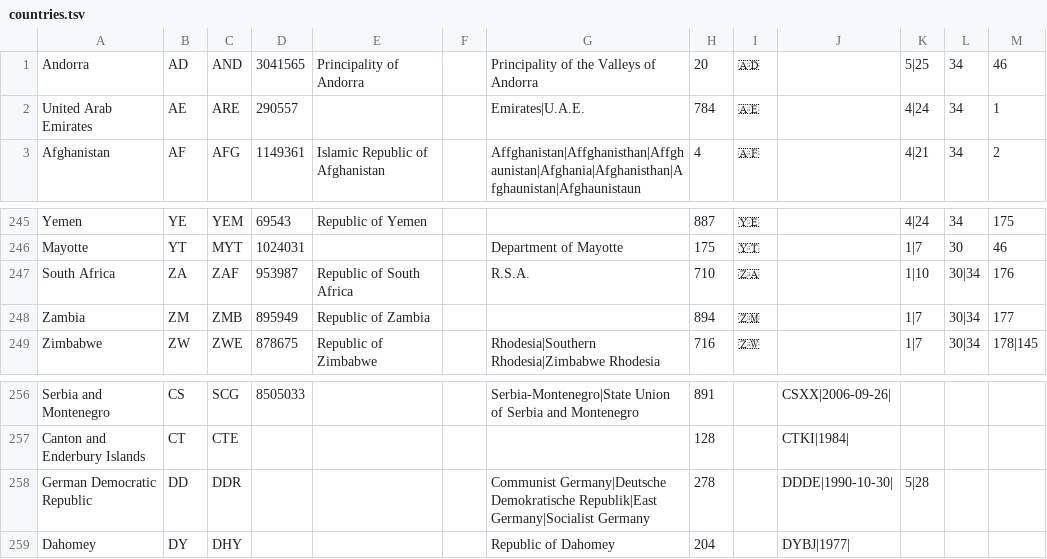
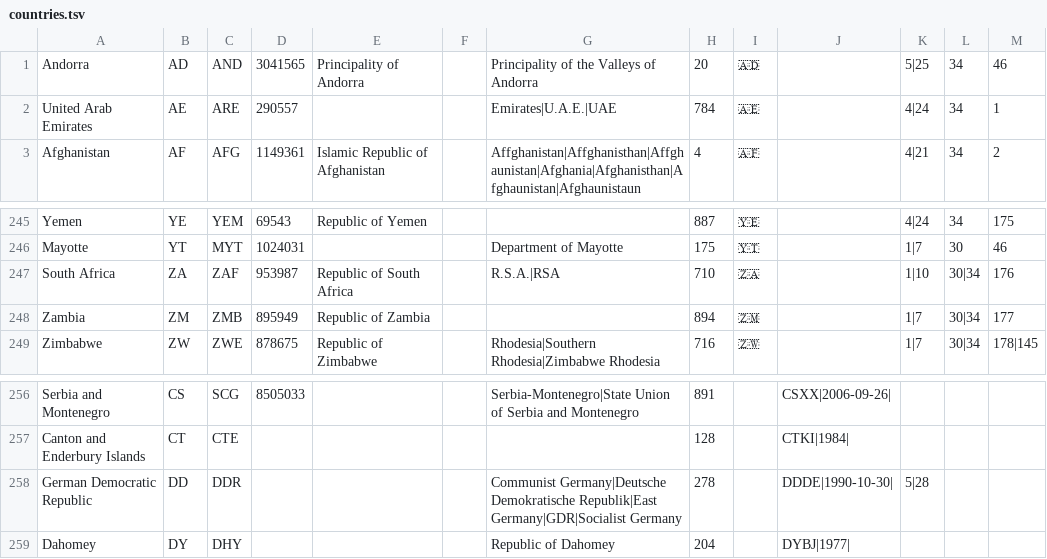
Before and after one commit to dstoffels/localis, a TSV file: src/localis/data/countries/countries.tsv, drawn as a sheet; only a part is shown, gaps mark what is left out; the diff names each change by its address in the sheet, - before the commit and + after, or states it on an @@ line.

Commit message:
feat(countries): search alpha-3 codes and keep Wikidata short names that double as sports codes (UAE, RSA, GDR) fix(ingest): place currencies by run date, warning on CLDR changeovers dated ahead; simplify GeoNames merge, flag stale blocklist entries

```diff
--- a/src/localis/data/countries/countries.tsv
+++ b/src/localis/data/countries/countries.tsv
-G2: Emirates|U.A.E.
+G2: Emirates|U.A.E.|UAE
-G247: R.S.A.
+G247: R.S.A.|RSA
-G258: …Demokratische Republik|East Germany|Socialist Germany
+G258: …Demokratische Republik|East Germany|GDR|Socialist Germany
```
Also changed, not shown: src/localis/data/countries/canon_index_offsets.tsv, src/localis/data/countries/filter_index_offsets.tsv, 21 other files.
